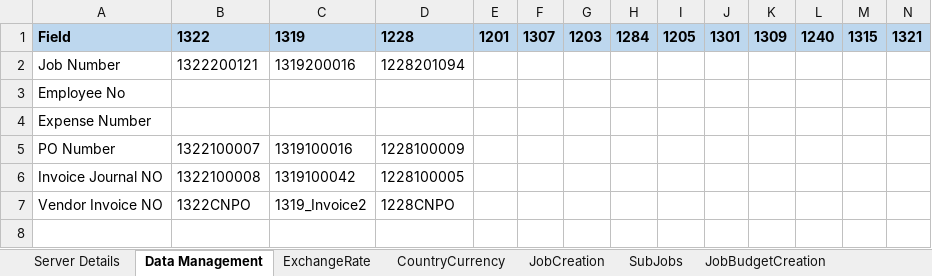
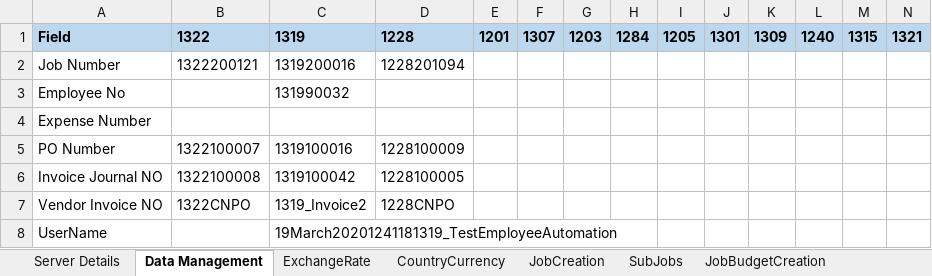
Before and after one commit to Thiyagarajan2022/GlobalTestSuiteAutomation1, an Excel workbook: WppRegpack/TestResource/Regression/DS_CHN_REGRESSION.xlsx, sheet Data Management, drawn as a sheet; only a part is shown; values as stored, in another font and other column widths than the file's, no borders; rows hold the shown columns only; the diff names each change by its address in the sheet, - before the commit and + after, or states it on an @@ line.

```diff
--- a/WppRegpack/TestResource/Regression/DS_CHN_REGRESSION.xlsx (sheet Data Management)
+++ b/WppRegpack/TestResource/Regression/DS_CHN_REGRESSION.xlsx (sheet Data Management)
-C3: (empty)
+C3: 131990032
+row 8: UserName |  | 19March20201241181319_TestEmployeeAutomation
```
Also changed, not shown: sheet EmployeeAsUser, sheet EmployeeCreation, sheet Server Details, WppRegpack/TestResource/EnvParamaters.xlsx, WppRegpack/TestResource/Regression/DS_IND_REGRESSION.xlsx, 16 other files.
